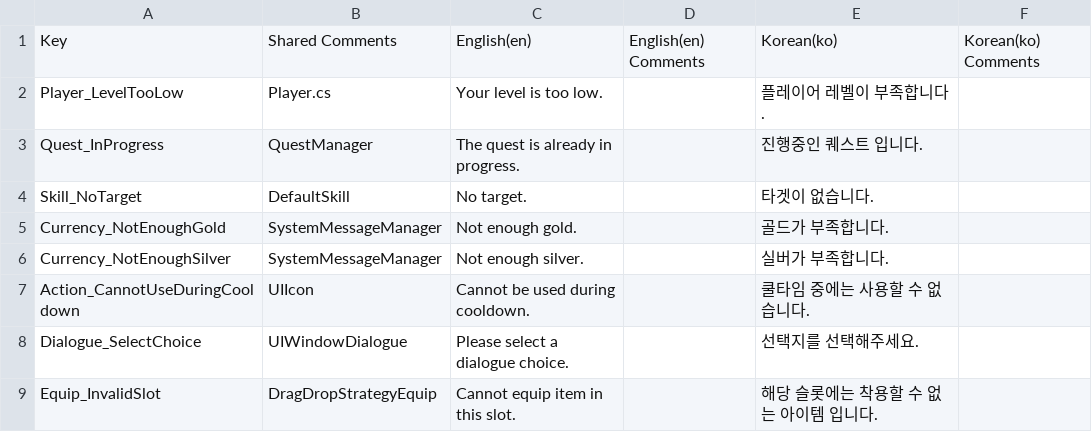
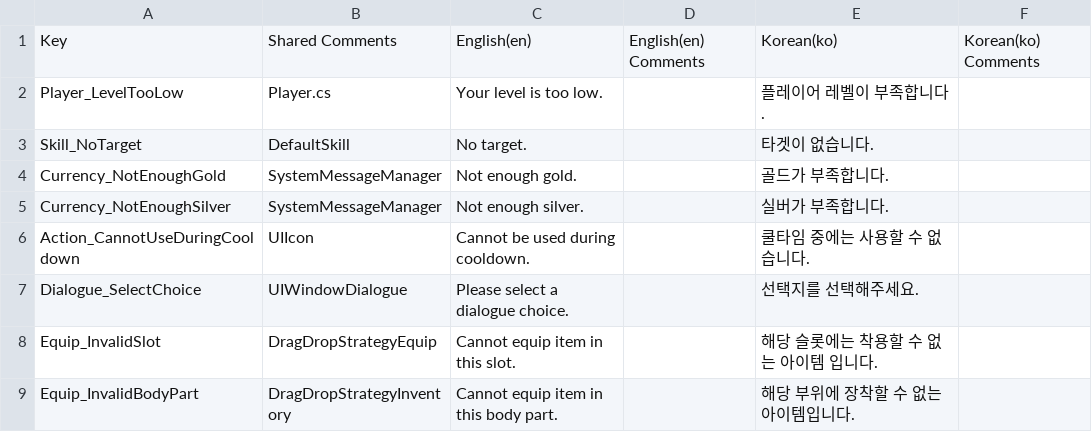
Before and after one commit to GGemCo/unity-package-2d-core, a CSV file: Samples~/Localization/Csv/GGemCo_System.csv, drawn as a sheet; only a part is shown; the shorter side is filled out with more unchanged rows; the diff names each change by its address in the sheet, - before the commit and + after, or states it on an @@ line.

```diff
--- a/Samples~/Localization/Csv/GGemCo_System.csv
+++ b/Samples~/Localization/Csv/GGemCo_System.csv
-row 3: Quest_InProgress | QuestManager | The quest is already in progress. |  | 진행중인 퀘스트 입니다.
```
Also changed, not shown: Samples~/Localization/Csv/GGemCo_UI_Window_Title.csv, 25 other files.
